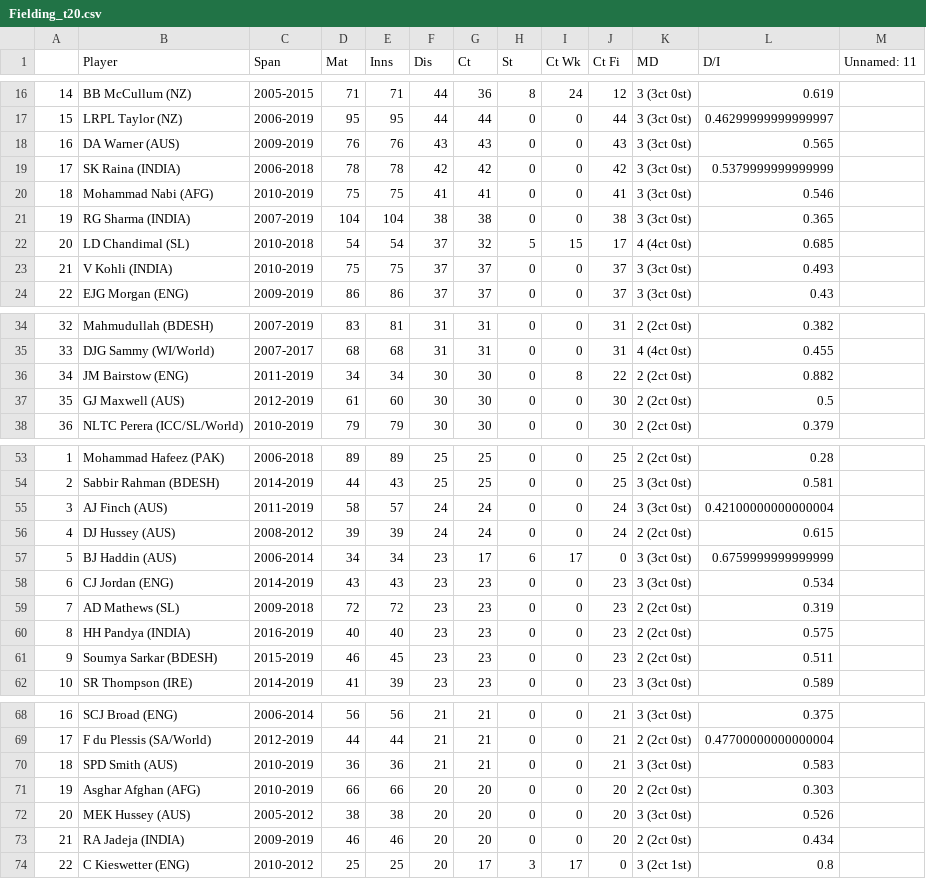
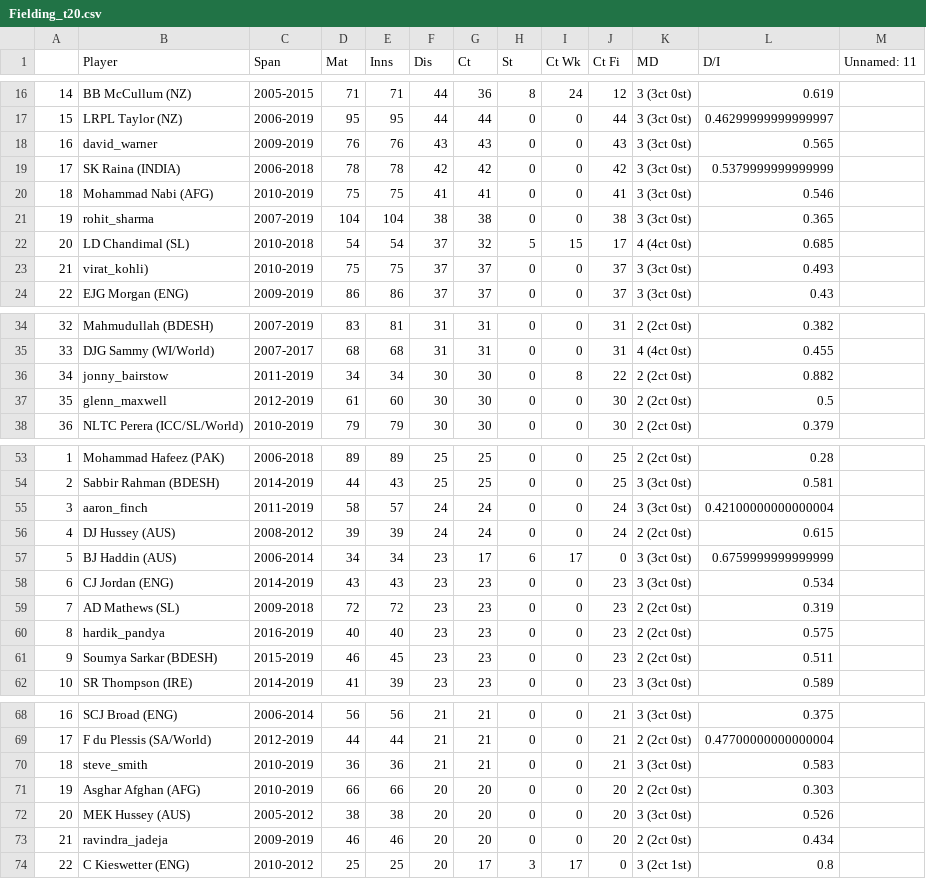
Before and after one commit to kirat112/Face-Recognition-Encodings, a CSV file: Statistics/Fielding/Fielding_t20.csv, drawn as a sheet; only a part is shown, gaps mark what is left out; the diff covers the shown part only.

Commit message:
Data settttteed

```diff
--- a/Statistics/Fielding/Fielding_t20.csv
+++ b/Statistics/Fielding/Fielding_t20.csv
@@ -17,8 +17,8 @@
 15,LRPL Taylor (NZ),2006-2019,95,95,44,44,0,0,44,3 (3ct 0st),0.46299999999999997,
-16,DA Warner (AUS),2009-2019,76,76,43,43,0,0,43,3 (3ct 0st),0.565,
+16,david_warner,2009-2019,76,76,43,43,0,0,43,3 (3ct 0st),0.565,
 17,SK Raina (INDIA),2006-2018,78,78,42,42,0,0,42,3 (3ct 0st),0.5379999999999999,
 18,Mohammad Nabi (AFG),2010-2019,75,75,41,41,0,0,41,3 (3ct 0st),0.546,
-19,RG Sharma (INDIA),2007-2019,104,104,38,38,0,0,38,3 (3ct 0st),0.365,
+19,rohit_sharma,2007-2019,104,104,38,38,0,0,38,3 (3ct 0st),0.365,
 20,LD Chandimal (SL),2010-2018,54,54,37,32,5,15,17,4 (4ct 0st),0.685,
-21,V Kohli (INDIA),2010-2019,75,75,37,37,0,0,37,3 (3ct 0st),0.493,
+21,virat_kohli),2010-2019,75,75,37,37,0,0,37,3 (3ct 0st),0.493,
 22,EJG Morgan (ENG),2009-2019,86,86,37,37,0,0,37,3 (3ct 0st),0.43,
@@ -35,4 +35,4 @@
 33,DJG Sammy (WI/World),2007-2017,68,68,31,31,0,0,31,4 (4ct 0st),0.455,
-34,JM Bairstow (ENG),2011-2019,34,34,30,30,0,8,22,2 (2ct 0st),0.882,
-35,GJ Maxwell (AUS),2012-2019,61,60,30,30,0,0,30,2 (2ct 0st),0.5,
+34,jonny_bairstow,2011-2019,34,34,30,30,0,8,22,2 (2ct 0st),0.882,
+35,glenn_maxwell,2012-2019,61,60,30,30,0,0,30,2 (2ct 0st),0.5,
 36,NLTC Perera (ICC/SL/World),2010-2019,79,79,30,30,0,0,30,2 (2ct 0st),0.379,
@@ -54,3 +54,3 @@
 2,Sabbir Rahman (BDESH),2014-2019,44,43,25,25,0,0,25,3 (3ct 0st),0.581,
-3,AJ Finch (AUS),2011-2019,58,57,24,24,0,0,24,3 (3ct 0st),0.42100000000000004,
+3,aaron_finch,2011-2019,58,57,24,24,0,0,24,3 (3ct 0st),0.42100000000000004,
 4,DJ Hussey (AUS),2008-2012,39,39,24,24,0,0,24,2 (2ct 0st),0.615,
@@ -59,3 +59,3 @@
 7,AD Mathews (SL),2009-2018,72,72,23,23,0,0,23,2 (2ct 0st),0.319,
-8,HH Pandya (INDIA),2016-2019,40,40,23,23,0,0,23,2 (2ct 0st),0.575,
+8,hardik_pandya,2016-2019,40,40,23,23,0,0,23,2 (2ct 0st),0.575,
 9,Soumya Sarkar (BDESH),2015-2019,46,45,23,23,0,0,23,2 (2ct 0st),0.511,
@@ -69,6 +69,6 @@
 17,F du Plessis (SA/World),2012-2019,44,44,21,21,0,0,21,2 (2ct 0st),0.47700000000000004,
-18,SPD Smith (AUS),2010-2019,36,36,21,21,0,0,21,3 (3ct 0st),0.583,
+18,steve_smith,2010-2019,36,36,21,21,0,0,21,3 (3ct 0st),0.583,
 19,Asghar Afghan (AFG),2010-2019,66,66,20,20,0,0,20,2 (2ct 0st),0.303,
 20,MEK Hussey (AUS),2005-2012,38,38,20,20,0,0,20,3 (3ct 0st),0.526,
-21,RA Jadeja (INDIA),2009-2019,46,46,20,20,0,0,20,2 (2ct 0st),0.434,
+21,ravindra_jadeja,2009-2019,46,46,20,20,0,0,20,2 (2ct 0st),0.434,
 22,C Kieswetter (ENG),2010-2012,25,25,20,17,3,17,0,3 (2ct 1st),0.8,
```
Also changed, not shown: 29 edited cells elsewhere in this file, Statistics/Batting/test.csv, Statistics/Bowling/Bowling_ODI.csv, 2 other files.
